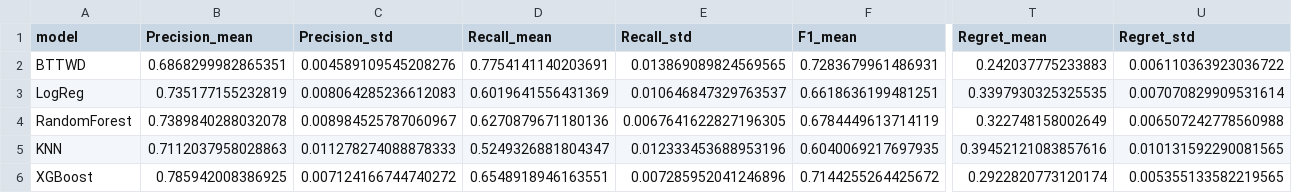
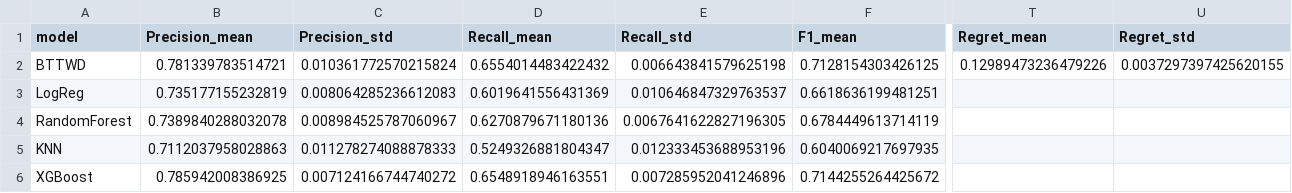
Before and after one commit to huanli-rua/BT-TWD, a CSV file: results/metrics_kfold_summary.csv, drawn as a sheet; only a part is shown, gaps mark what is left out; the diff covers the shown part only; the diff names each change by its address in the sheet, - before the commit and + after, or states it on an @@ line.

```diff
--- a/results/metrics_kfold_summary.csv
+++ b/results/metrics_kfold_summary.csv
-B2 (Precision_mean): 0.6868299982865351
+B2 (Precision_mean): 0.781339783514721
-C2 (Precision_std): 0.004589109545208276
+C2 (Precision_std): 0.010361772570215824
-D2 (Recall_mean): 0.7754141140203691
+D2 (Recall_mean): 0.6554014483422432
-E2 (Recall_std): 0.013869089824569565
+E2 (Recall_std): 0.006643841579625198
-F2 (F1_mean): 0.7283679961486931
+F2 (F1_mean): 0.7128154303426125
-T2 (Regret_mean): 0.242037775233883
+T2 (Regret_mean): 0.12989473236479226
-U2 (Regret_std): 0.006110363923036722
+U2 (Regret_std): 0.0037297397425620155
-T3 (Regret_mean): 0.3397930325325535
+T3 (Regret_mean): (empty)
-U3 (Regret_std): 0.007070829909531614
+U3 (Regret_std): (empty)
-T4 (Regret_mean): 0.322748158002649
+T4 (Regret_mean): (empty)
-U4 (Regret_std): 0.006507242778560988
+U4 (Regret_std): (empty)
-T5 (Regret_mean): 0.39452121083857616
+T5 (Regret_mean): (empty)
-U5 (Regret_std): 0.010131592290081565
+U5 (Regret_std): (empty)
-T6 (Regret_mean): 0.2922820773120174
+T6 (Regret_mean): (empty)
-U6 (Regret_std): 0.005355133582219565
+U6 (Regret_std): (empty)
```
Also changed, not shown: 11 edited cells elsewhere in this file, results/bucket_metrics.csv, results/bucket_thresholds_per_fold.csv, 4 other files.
